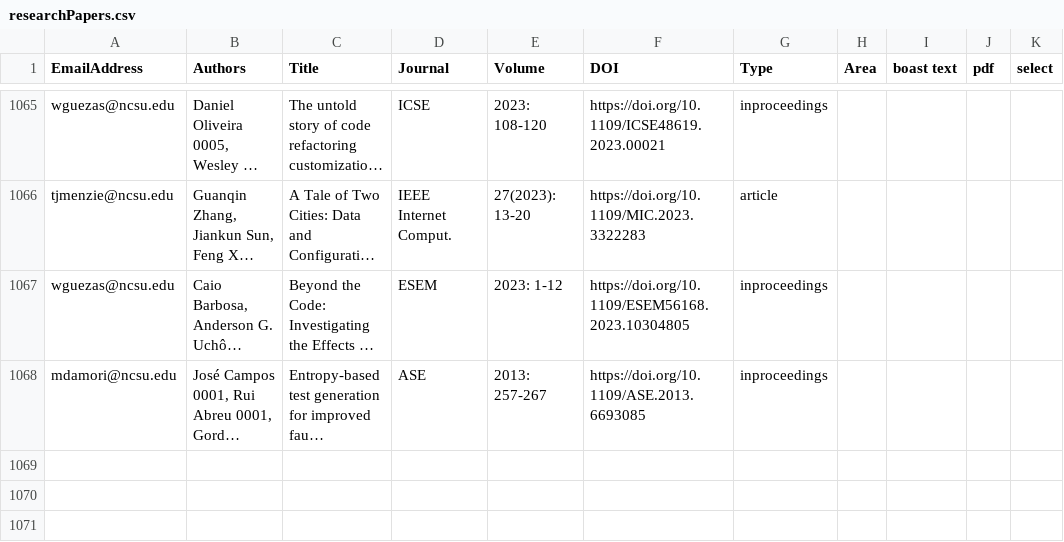
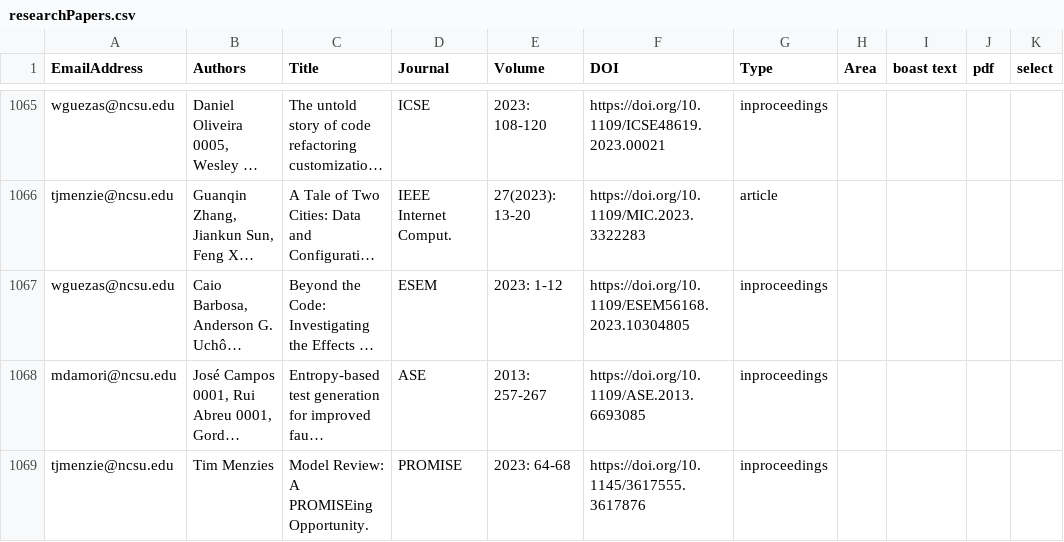
Before and after one commit to ncsu-software/ncsu-software.github.io, a CSV file: _data/researchers/sheets/researchPapers.csv, drawn as a sheet; only a part is shown, gaps mark what is left out; long unchanged cells end in …; the diff names each change by its address in the sheet, - before the commit and + after, or states it on an @@ line.

Commit message:
Update sheets

```diff
--- a/_data/researchers/sheets/researchPapers.csv
+++ b/_data/researchers/sheets/researchPapers.csv
+row 1069: tjmenzie@ncsu.edu | Tim Menzies | Model Review: A PROMISEing Opportunity. | PROMISE | 2023: 64-68 | https://doi.org/10.1145/3617555.3617876 | inproceedings
```
